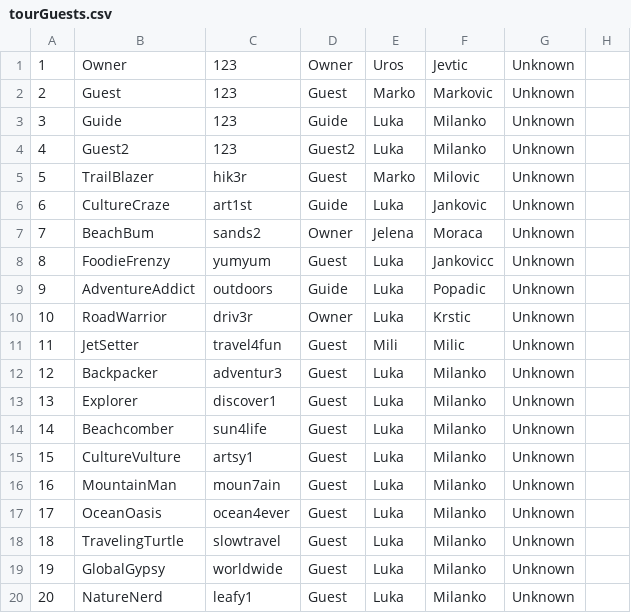
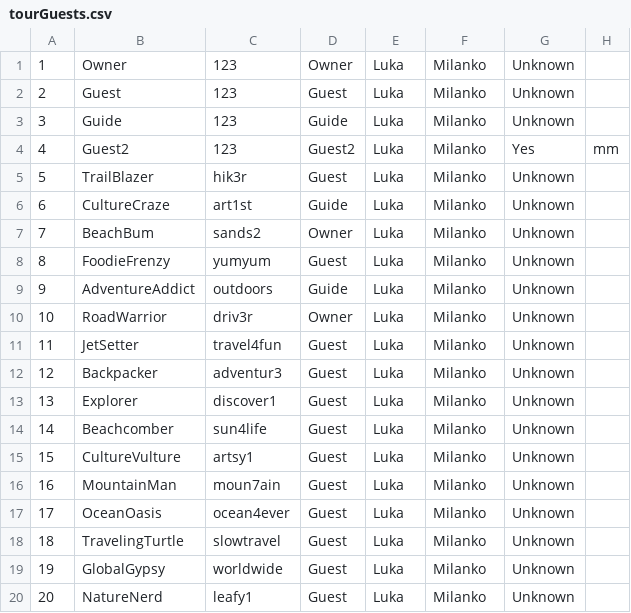
Before and after one commit to urosjevtic/SIMS-project, a CSV file: InitialProject/InitialProject/Resources/Data/tourGuests.csv, drawn as a sheet.

```diff
--- a/InitialProject/InitialProject/Resources/Data/tourGuests.csv
+++ b/InitialProject/InitialProject/Resources/Data/tourGuests.csv
@@ -1,12 +1,12 @@
-1|Owner|123|Owner|Uros|Jevtic|Unknown|
-2|Guest|123|Guest|Marko|Markovic|Unknown|
+1|Owner|123|Owner|Luka|Milanko|Unknown|
+2|Guest|123|Guest|Luka|Milanko|Unknown|
 3|Guide|123|Guide|Luka|Milanko|Unknown|
-4|Guest2|123|Guest2|Luka|Milanko|Unknown|
-5|TrailBlazer|hik3r|Guest|Marko|Milovic|Unknown|
-6|CultureCraze|art1st|Guide|Luka|Jankovic|Unknown|
-7|BeachBum|sands2|Owner|Jelena|Moraca|Unknown|
-8|FoodieFrenzy|yumyum|Guest|Luka|Jankovicc|Unknown|
-9|AdventureAddict|outdoors|Guide|Luka|Popadic|Unknown|
-10|RoadWarrior|driv3r|Owner|Luka|Krstic|Unknown|
-11|JetSetter|travel4fun|Guest|Mili|Milic|Unknown|
+4|Guest2|123|Guest2|Luka|Milanko|Yes|mm
+5|TrailBlazer|hik3r|Guest|Luka|Milanko|Unknown|
+6|CultureCraze|art1st|Guide|Luka|Milanko|Unknown|
+7|BeachBum|sands2|Owner|Luka|Milanko|Unknown|
+8|FoodieFrenzy|yumyum|Guest|Luka|Milanko|Unknown|
+9|AdventureAddict|outdoors|Guide|Luka|Milanko|Unknown|
+10|RoadWarrior|driv3r|Owner|Luka|Milanko|Unknown|
+11|JetSetter|travel4fun|Guest|Luka|Milanko|Unknown|
 12|Backpacker|adventur3|Guest|Luka|Milanko|Unknown|
```
Also changed, not shown: InitialProject/InitialProject/Resources/Data/checkPoints.csv, InitialProject/InitialProject/Resources/Data/images.csv, 28 other files.
